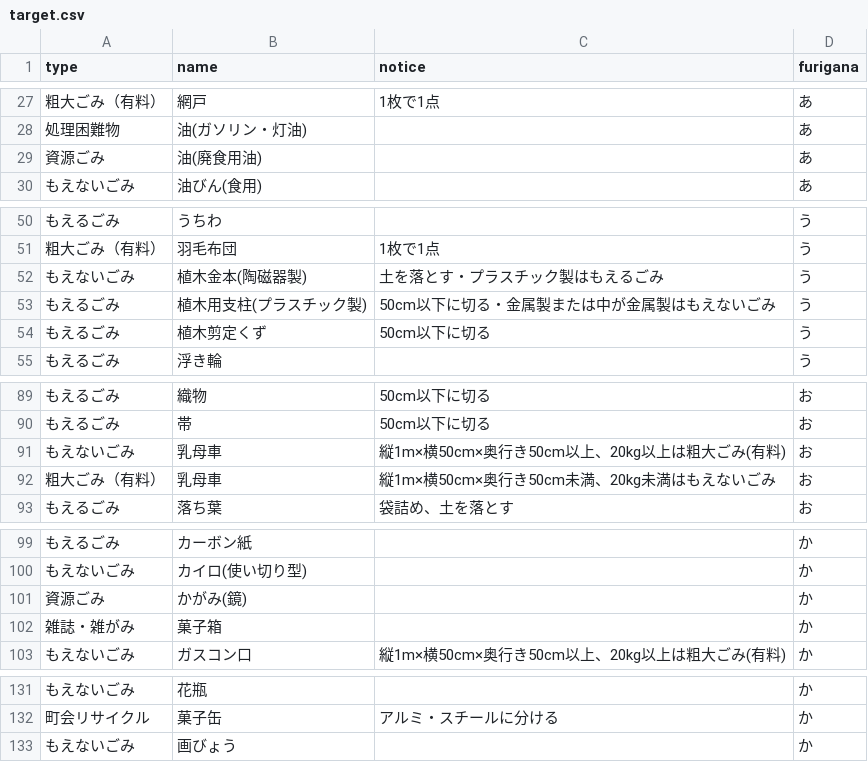
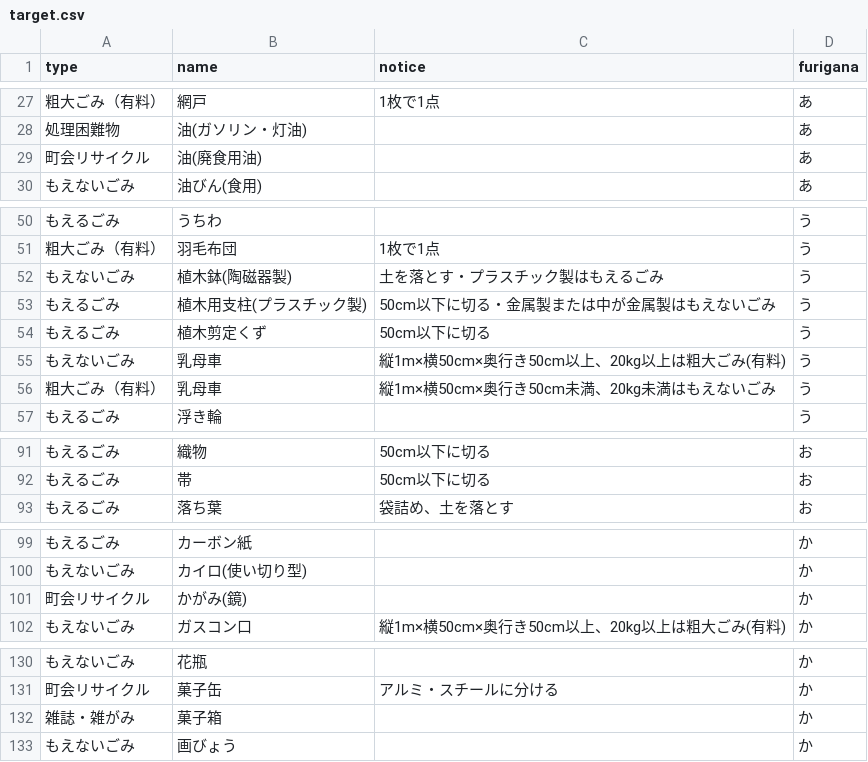
Before and after one commit to uchinada5374/5374, a CSV file: data/target.csv, drawn as a sheet; only a part is shown, gaps mark what is left out; the diff covers the shown part only.

Commit message:
Update target.csv

```diff
--- a/data/target.csv
+++ b/data/target.csv
@@ -28,3 +28,3 @@ type,name,notice,furigana
 処理困難物,油(ガソリン・灯油),,あ
-資源ごみ,油(廃食用油),,あ
+町会リサイクル,油(廃食用油),,あ
 もえないごみ,油びん(食用),,あ
@@ -51,5 +51,7 @@ type,name,notice,furigana
 粗大ごみ（有料）,羽毛布団,1枚で1点,う
-もえないごみ,植木金本(陶磁器製),土を落とす・プラスチック製はもえるごみ,う
+もえないごみ,植木鉢(陶磁器製),土を落とす・プラスチック製はもえるごみ,う
 もえるごみ,植木用支柱(プラスチック製),50cm以下に切る・金属製または中が金属製はもえないごみ,う
 もえるごみ,植木剪定くず,50cm以下に切る,う
+もえないごみ,乳母車,縦1m×横50cm×奥行き50cm以上、20kg以上は粗大ごみ(有料),う
+粗大ごみ（有料）,乳母車,縦1m×横50cm×奥行き50cm未満、20kg未満はもえないごみ,う
 もえるごみ,浮き輪,,う
@@ -90,4 +92,2 @@ type,name,notice,furigana
 もえるごみ,帯,50cm以下に切る,お
-もえないごみ,乳母車,縦1m×横50cm×奥行き50cm以上、20kg以上は粗大ごみ(有料),お
-粗大ごみ（有料）,乳母車,縦1m×横50cm×奥行き50cm未満、20kg未満はもえないごみ,お
 もえるごみ,落ち葉,袋詰め、土を落とす,お
@@ -100,4 +100,3 @@ type,name,notice,furigana
 もえないごみ,カイロ(使い切り型),,か
-資源ごみ,かがみ(鏡),,か
-雑誌・雑がみ,菓子箱,,か
+町会リサイクル,かがみ(鏡),,か
 もえないごみ,ガスコン口,縦1m×横50cm×奥行き50cm以上、20kg以上は粗大ごみ(有料),か
@@ -132,2 +131,3 @@ type,name,notice,furigana
 町会リサイクル,菓子缶,アルミ・スチールに分ける,か
+雑誌・雑がみ,菓子箱,,か
 もえないごみ,画びょう,,か
```
Also changed, not shown: 1 moved row elsewhere in this file.
